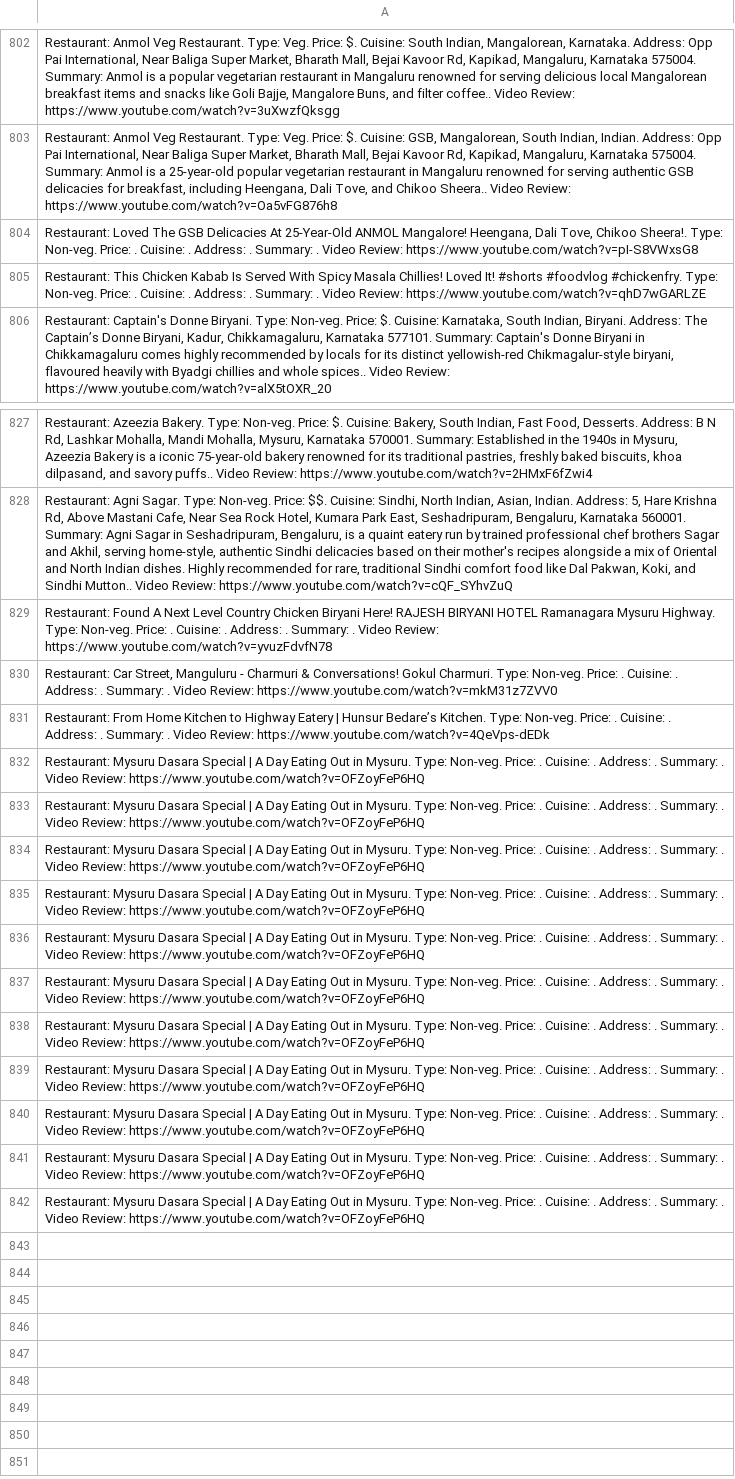
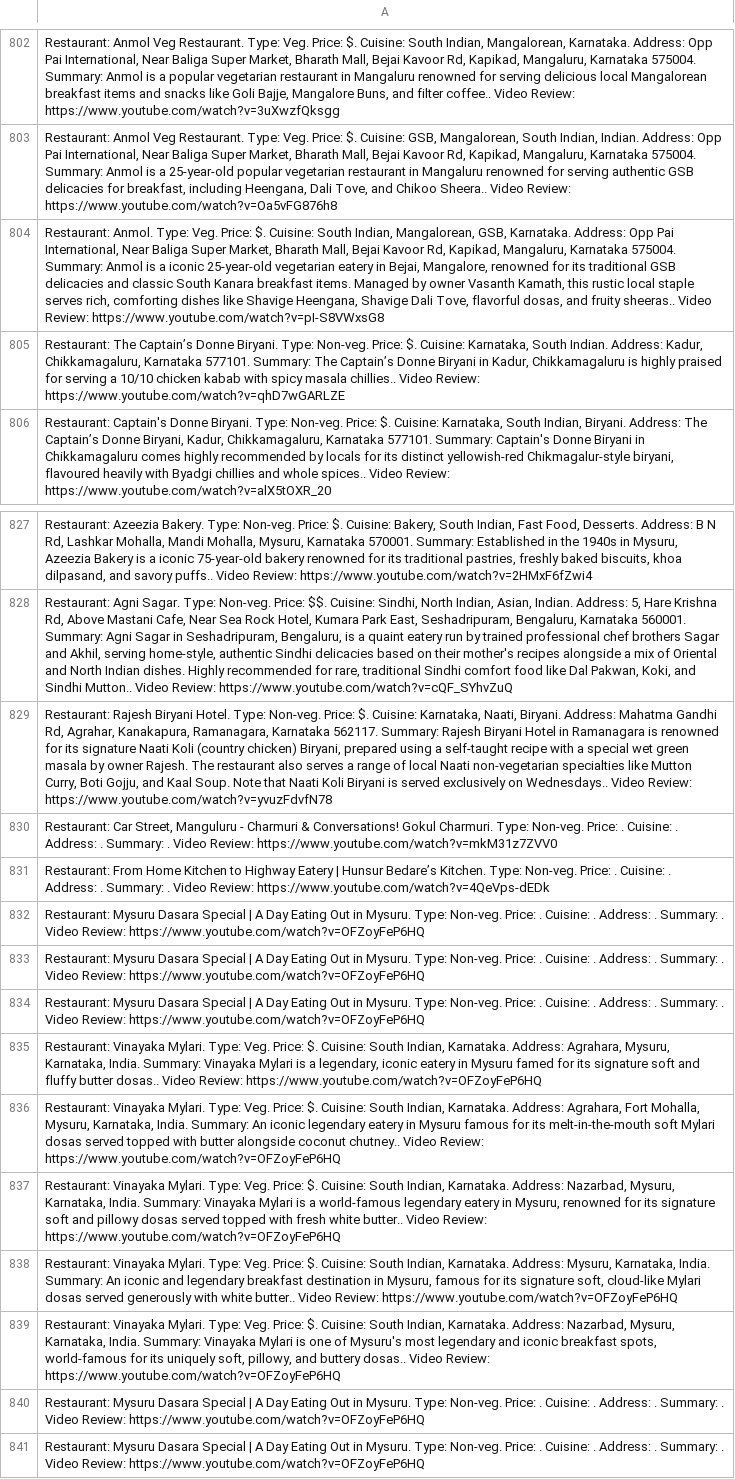
Before and after one commit to harikrishnad1997/YouTube-Scarpper-Map, a CSV file: app/list2.csv, drawn as a sheet; only a part is shown, gaps mark what is left out; the shorter side is filled out with more unchanged rows; the diff names each change by its address in the sheet, - before the commit and + after, or states it on an @@ line.

```diff
--- a/app/list2.csv
+++ b/app/list2.csv
-A804: Restaurant: Loved The GSB Delicacies At 25-Year-Old ANMOL Mangalore! Heengana, Dali Tove, Chikoo Sheera!. Type: Non-veg. Price: . Cuisine: . Address: . Summary: . Video Review:…
+A804: Restaurant: Anmol. Type: Veg. Price: $. Cuisine: South Indian, Mangalorean, GSB, Karnataka. Address: Opp Pai International, Near Baliga Super Market, Bharath Mall, Bejai Kavoor Rd, Kapikad, Mangaluru, Karnataka 575004. Summary: Anmol is a iconic 25-year-old vegetarian eatery in Bejai, Mangalore, renowned for its traditional GSB delicacies and classic South Kanara breakfast items. Managed by owner Vasanth Kamath, this rustic local staple serves rich, comforting dishes like Shavige Heengana, Shavige Dali Tove, flavorful dosas, and fruity sheeras.. Video Review:…
-A805: Restaurant: This Chicken Kabab Is Served With Spicy Masala Chillies! Loved It! #shorts #foodvlog #chickenfry. Type: Non-veg. Price: . Cuisine: . Address: . Summary: . Video Review:…
+A805: Restaurant: The Captain’s Donne Biryani. Type: Non-veg. Price: $. Cuisine: Karnataka, South Indian. Address: Kadur, Chikkamagaluru, Karnataka 577101. Summary: The Captain’s Donne Biryani in Kadur, Chikkamagaluru is highly praised for serving a 10/10 chicken kabab with spicy masala chillies.. Video Review:…
-A829: Restaurant: Found A Next Level Country Chicken Biryani Here! RAJESH BIRYANI HOTEL Ramanagara Mysuru Highway. Type: Non-veg. Price: . Cuisine: . Address: . Summary: . Video Review:…
+A829: Restaurant: Rajesh Biryani Hotel. Type: Non-veg. Price: $. Cuisine: Karnataka, Naati, Biryani. Address: Mahatma Gandhi Rd, Agrahar, Kanakapura, Ramanagara, Karnataka 562117. Summary: Rajesh Biryani Hotel in Ramanagara is renowned for its signature Naati Koli (country chicken) Biryani, prepared using a self-taught recipe with a special wet green masala by owner Rajesh. The restaurant also serves a range of local Naati non-vegetarian specialties like Mutton Curry, Boti Gojju, and Kaal Soup. Note that Naati Koli Biryani is served exclusively on Wednesdays.. Video Review:…
-A835: Restaurant: Mysuru Dasara Special | A Day Eating Out in Mysuru. Type: Non-veg. Price: . Cuisine: . Address: . Summary: . Video Review:…
+A835: Restaurant: Vinayaka Mylari. Type: Veg. Price: $. Cuisine: South Indian, Karnataka. Address: Agrahara, Mysuru, Karnataka, India. Summary: Vinayaka Mylari is a legendary, iconic eatery in Mysuru famed for its signature soft and fluffy butter dosas.. Video Review:…
-A836: Restaurant: Mysuru Dasara Special | A Day Eating Out in Mysuru. Type: Non-veg. Price: . Cuisine: . Address: . Summary: . Video Review:…
+A836: Restaurant: Vinayaka Mylari. Type: Veg. Price: $. Cuisine: South Indian, Karnataka. Address: Agrahara, Fort Mohalla, Mysuru, Karnataka, India. Summary: An iconic legendary eatery in Mysuru famous for its melt-in-the-mouth soft Mylari dosas served topped with butter alongside coconut chutney.. Video Review:…
-A837: Restaurant: Mysuru Dasara Special | A Day Eating Out in Mysuru. Type: Non-veg. Price: . Cuisine: . Address: . Summary: . Video Review:…
+A837: Restaurant: Vinayaka Mylari. Type: Veg. Price: $. Cuisine: South Indian, Karnataka. Address: Nazarbad, Mysuru, Karnataka, India. Summary: Vinayaka Mylari is a world-famous legendary eatery in Mysuru, renowned for its signature soft and pillowy dosas served topped with fresh white butter.. Video Review:…
-A838: Restaurant: Mysuru Dasara Special | A Day Eating Out in Mysuru. Type: Non-veg. Price: . Cuisine: . Address: . Summary: . Video Review:…
+A838: Restaurant: Vinayaka Mylari. Type: Veg. Price: $. Cuisine: South Indian, Karnataka. Address: Mysuru, Karnataka, India. Summary: An iconic and legendary breakfast destination in Mysuru, famous for its signature soft, cloud-like Mylari dosas served generously with white butter.. Video Review:…
-A839: Restaurant: Mysuru Dasara Special | A Day Eating Out in Mysuru. Type: Non-veg. Price: . Cuisine: . Address: . Summary: . Video Review:…
+A839: Restaurant: Vinayaka Mylari. Type: Veg. Price: $. Cuisine: South Indian, Karnataka. Address: Nazarbad, Mysuru, Karnataka, India. Summary: Vinayaka Mylari is one of Mysuru's most legendary and iconic breakfast spots, world-famous for its uniquely soft, pillowy, and buttery dosas.. Video Review:…
```
Also changed, not shown: no_gmaps_links.csv, 5 other files.
